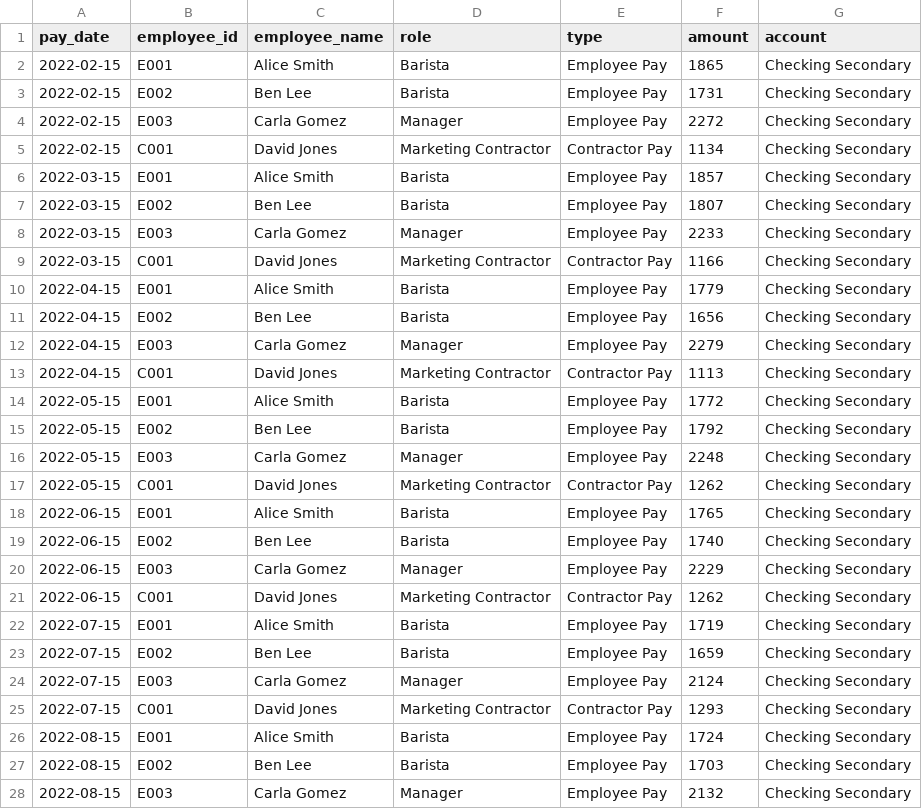
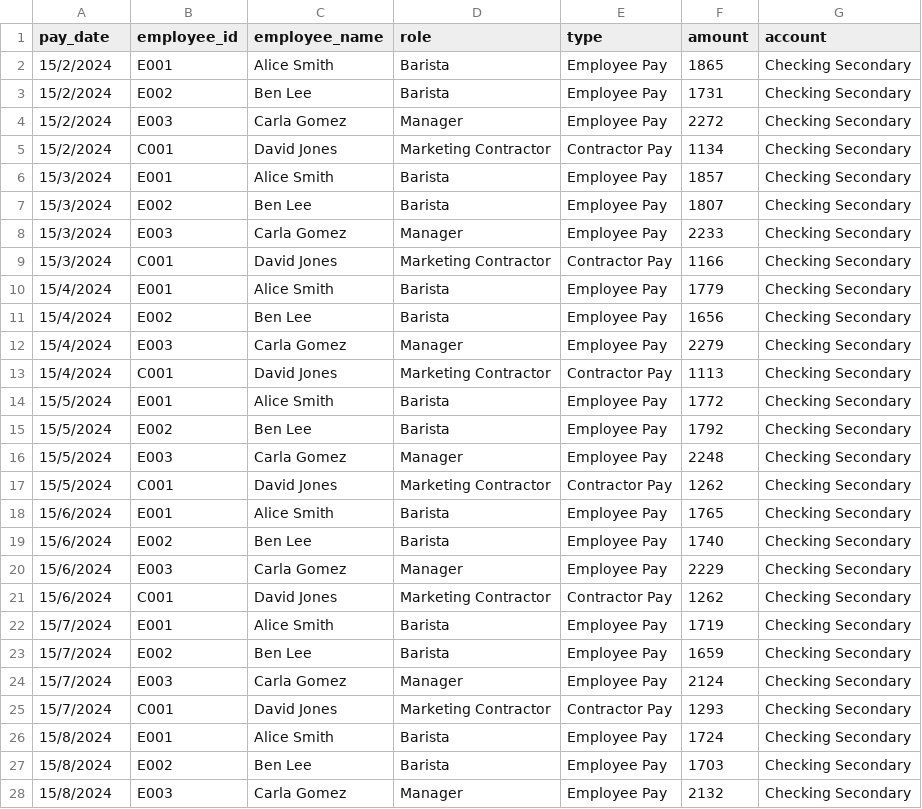
Before and after one commit to sandeep-ssh/business-health-agent, a CSV file: data/kaggle/gusto_payroll.csv, drawn as a sheet; only a part is shown; the diff covers the shown part only.

```diff
--- a/data/kaggle/gusto_payroll.csv
+++ b/data/kaggle/gusto_payroll.csv
@@ -1,28 +1,28 @@
 pay_date,employee_id,employee_name,role,type,amount,account
-2022-02-15,E001,Alice Smith,Barista,Employee Pay,1865,Checking Secondary
-2022-02-15,E002,Ben Lee,Barista,Employee Pay,1731,Checking Secondary
-2022-02-15,E003,Carla Gomez,Manager,Employee Pay,2272,Checking Secondary
-2022-02-15,C001,David Jones,Marketing Contractor,Contractor Pay,1134,Checking Secondary
-2022-03-15,E001,Alice Smith,Barista,Employee Pay,1857,Checking Secondary
-2022-03-15,E002,Ben Lee,Barista,Employee Pay,1807,Checking Secondary
-2022-03-15,E003,Carla Gomez,Manager,Employee Pay,2233,Checking Secondary
-2022-03-15,C001,David Jones,Marketing Contractor,Contractor Pay,1166,Checking Secondary
-2022-04-15,E001,Alice Smith,Barista,Employee Pay,1779,Checking Secondary
-2022-04-15,E002,Ben Lee,Barista,Employee Pay,1656,Checking Secondary
-2022-04-15,E003,Carla Gomez,Manager,Employee Pay,2279,Checking Secondary
-2022-04-15,C001,David Jones,Marketing Contractor,Contractor Pay,1113,Checking Secondary
-2022-05-15,E001,Alice Smith,Barista,Employee Pay,1772,Checking Secondary
-2022-05-15,E002,Ben Lee,Barista,Employee Pay,1792,Checking Secondary
-2022-05-15,E003,Carla Gomez,Manager,Employee Pay,2248,Checking Secondary
-2022-05-15,C001,David Jones,Marketing Contractor,Contractor Pay,1262,Checking Secondary
-2022-06-15,E001,Alice Smith,Barista,Employee Pay,1765,Checking Secondary
-2022-06-15,E002,Ben Lee,Barista,Employee Pay,1740,Checking Secondary
-2022-06-15,E003,Carla Gomez,Manager,Employee Pay,2229,Checking Secondary
-2022-06-15,C001,David Jones,Marketing Contractor,Contractor Pay,1262,Checking Secondary
-2022-07-15,E001,Alice Smith,Barista,Employee Pay,1719,Checking Secondary
-2022-07-15,E002,Ben Lee,Barista,Employee Pay,1659,Checking Secondary
-2022-07-15,E003,Carla Gomez,Manager,Employee Pay,2124,Checking Secondary
-2022-07-15,C001,David Jones,Marketing Contractor,Contractor Pay,1293,Checking Secondary
-2022-08-15,E001,Alice Smith,Barista,Employee Pay,1724,Checking Secondary
-2022-08-15,E002,Ben Lee,Barista,Employee Pay,1703,Checking Secondary
-2022-08-15,E003,Carla Gomez,Manager,Employee Pay,2132,Checking Secondary
+15/2/2024,E001,Alice Smith,Barista,Employee Pay,1865,Checking Secondary
+15/2/2024,E002,Ben Lee,Barista,Employee Pay,1731,Checking Secondary
+15/2/2024,E003,Carla Gomez,Manager,Employee Pay,2272,Checking Secondary
+15/2/2024,C001,David Jones,Marketing Contractor,Contractor Pay,1134,Checking Secondary
+15/3/2024,E001,Alice Smith,Barista,Employee Pay,1857,Checking Secondary
+15/3/2024,E002,Ben Lee,Barista,Employee Pay,1807,Checking Secondary
+15/3/2024,E003,Carla Gomez,Manager,Employee Pay,2233,Checking Secondary
+15/3/2024,C001,David Jones,Marketing Contractor,Contractor Pay,1166,Checking Secondary
+15/4/2024,E001,Alice Smith,Barista,Employee Pay,1779,Checking Secondary
+15/4/2024,E002,Ben Lee,Barista,Employee Pay,1656,Checking Secondary
+15/4/2024,E003,Carla Gomez,Manager,Employee Pay,2279,Checking Secondary
+15/4/2024,C001,David Jones,Marketing Contractor,Contractor Pay,1113,Checking Secondary
+15/5/2024,E001,Alice Smith,Barista,Employee Pay,1772,Checking Secondary
+15/5/2024,E002,Ben Lee,Barista,Employee Pay,1792,Checking Secondary
+15/5/2024,E003,Carla Gomez,Manager,Employee Pay,2248,Checking Secondary
+15/5/2024,C001,David Jones,Marketing Contractor,Contractor Pay,1262,Checking Secondary
+15/6/2024,E001,Alice Smith,Barista,Employee Pay,1765,Checking Secondary
+15/6/2024,E002,Ben Lee,Barista,Employee Pay,1740,Checking Secondary
+15/6/2024,E003,Carla Gomez,Manager,Employee Pay,2229,Checking Secondary
+15/6/2024,C001,David Jones,Marketing Contractor,Contractor Pay,1262,Checking Secondary
+15/7/2024,E001,Alice Smith,Barista,Employee Pay,1719,Checking Secondary
+15/7/2024,E002,Ben Lee,Barista,Employee Pay,1659,Checking Secondary
+15/7/2024,E003,Carla Gomez,Manager,Employee Pay,2124,Checking Secondary
+15/7/2024,C001,David Jones,Marketing Contractor,Contractor Pay,1293,Checking Secondary
+15/8/2024,E001,Alice Smith,Barista,Employee Pay,1724,Checking Secondary
+15/8/2024,E002,Ben Lee,Barista,Employee Pay,1703,Checking Secondary
+15/8/2024,E003,Carla Gomez,Manager,Employee Pay,2132,Checking Secondary
```
Also changed, not shown: 65 edited cells elsewhere in this file, data/kaggle/checking_account_main.csv, data/kaggle/checking_account_secondary.csv, 5 other files.
